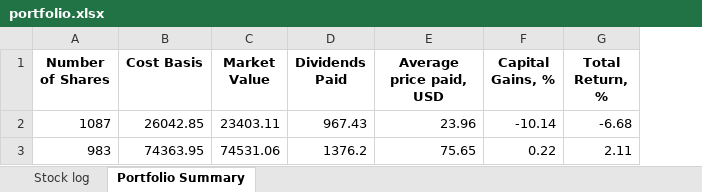
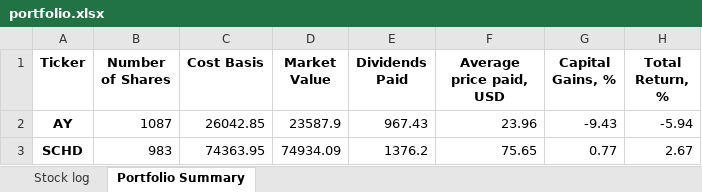
Before and after one commit to MaxKavun/portfolio, an Excel workbook: data/portfolio.xlsx, sheet Portfolio Summary, drawn as a sheet; values as stored, in another font and other column widths than the file's, no borders; addresses are those after the commit; the diff names each change by its address in the sheet, - before the commit and + after, or states it on an @@ line.

```diff
--- a/data/portfolio.xlsx (sheet Portfolio Summary)
+++ b/data/portfolio.xlsx (sheet Portfolio Summary)
+column A (Ticker), rows 2-3: AY | SCHD
-D2 (Market Value): 23403.11
+D2 (Market Value): 23587.9
-G2 (Capital Gains, %): -10.14
+G2 (Capital Gains, %): -9.43
-H2 (Total Return, %): -6.68
+H2 (Total Return, %): -5.94
-D3 (Market Value): 74531.06
+D3 (Market Value): 74934.09
-G3 (Capital Gains, %): 0.22
+G3 (Capital Gains, %): 0.77
-H3 (Total Return, %): 2.11
+H3 (Total Return, %): 2.67
```
Also changed, not shown: sheet Stock log, 7 other files.
